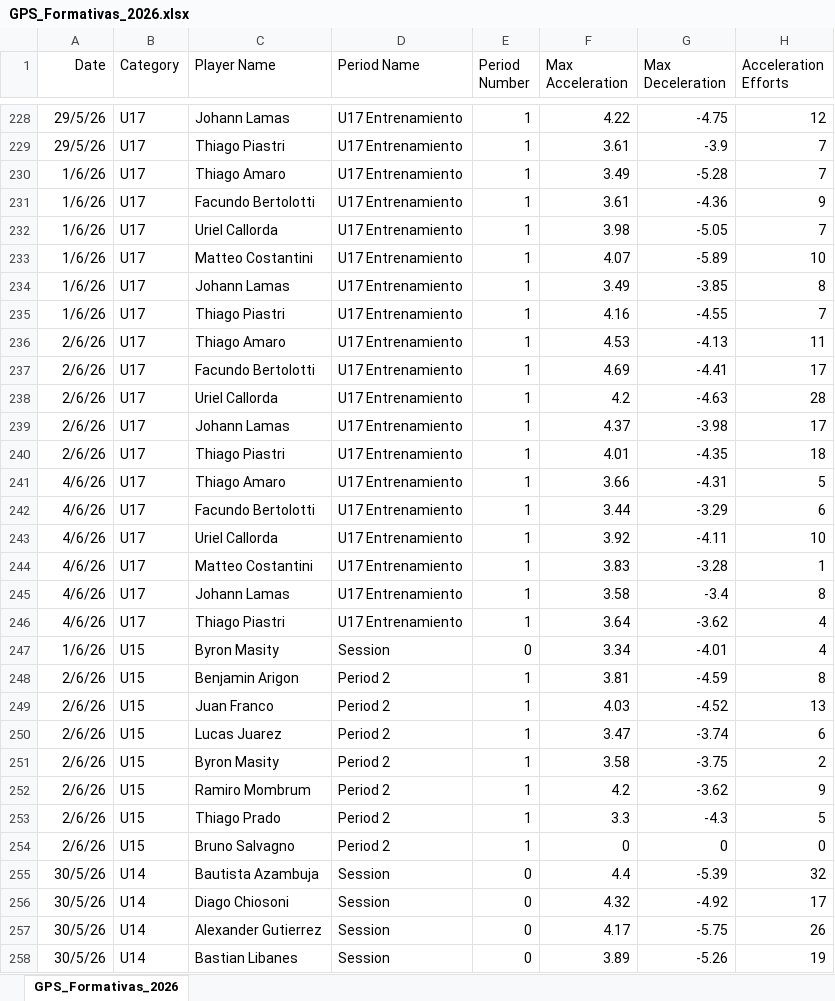
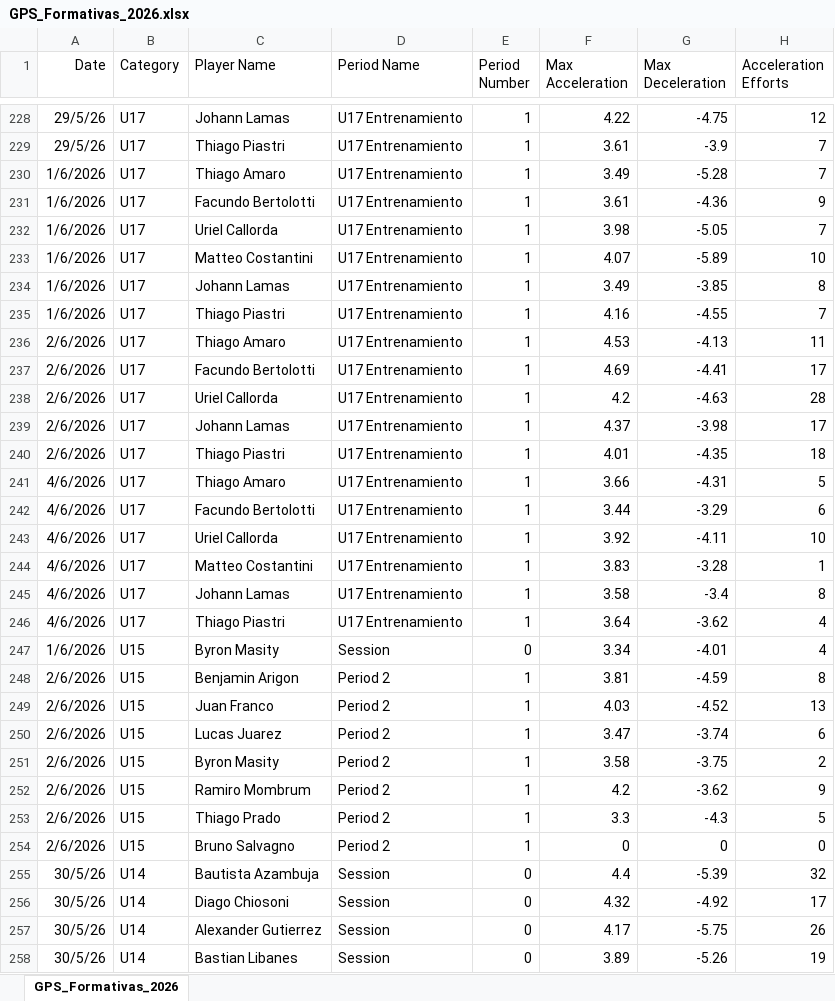
Before and after one commit to BecquerF/Danubio_formativas_gps, an Excel workbook: GPS_Formativas_2026.xlsx, sheet GPS_Formativas_2026, drawn as a sheet; only a part is shown, gaps mark what is left out; values as stored, in another font and other column widths than the file's, no borders; the diff covers the shown part only; the diff names each change by its address in the sheet, - before the commit and + after, or states it on an @@ line.

```diff
--- a/GPS_Formativas_2026.xlsx (sheet GPS_Formativas_2026)
+++ b/GPS_Formativas_2026.xlsx (sheet GPS_Formativas_2026)
-A230:A235 (Date): 1/6/26
+A230:A235 (Date): 1/6/2026
-A236:A240 (Date): 2/6/26
+A236:A240 (Date): 2/6/2026
-A241:A246 (Date): 4/6/26
+A241:A246 (Date): 4/6/2026
-A247 (Date): 1/6/26
+A247 (Date): 1/6/2026
-A248:A254 (Date): 2/6/26
+A248:A254 (Date): 2/6/2026
```
Also changed, not shown: 75 edited cells elsewhere in this sheet.
